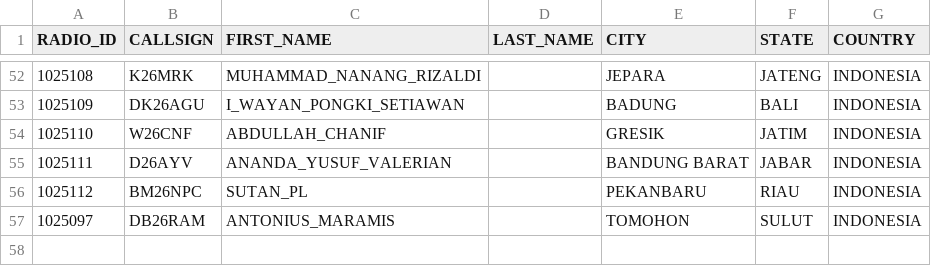
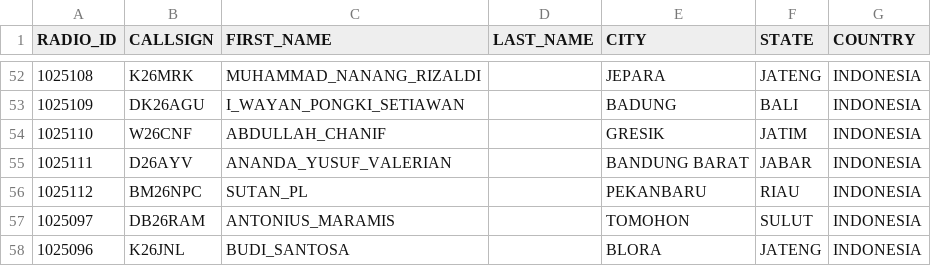
Before and after one commit to tombolptt/file_csv, a CSV file: user.csv, drawn as a sheet; only a part is shown, gaps mark what is left out.

Commit message:
Update user.csv otomatis via Aplikasi

```diff
--- a/user.csv
+++ b/user.csv
@@ -57 +57,2 @@ RADIO_ID,CALLSIGN,FIRST_NAME,LAST_NAME,CITY,STATE,COUNTRY
 1025097,DB26RAM,ANTONIUS_MARAMIS,,TOMOHON,SULUT,INDONESIA
+1025096,K26JNL,BUDI_SANTOSA,,BLORA,JATENG,INDONESIA
```
